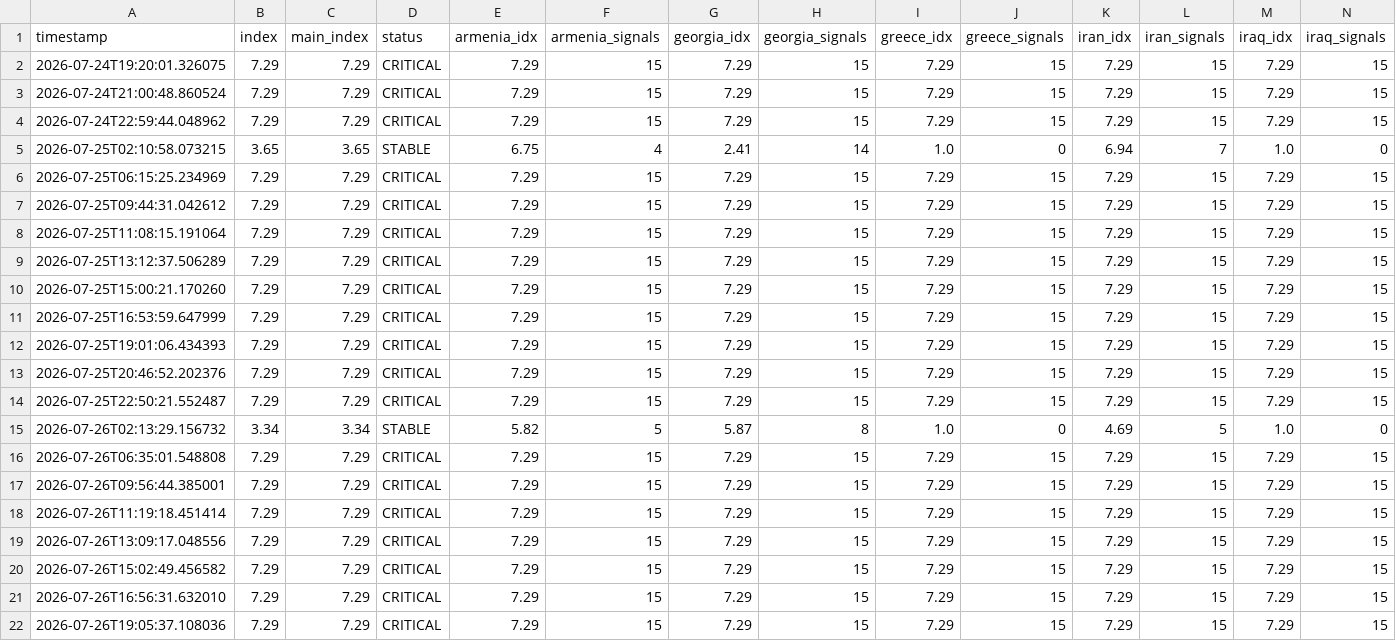
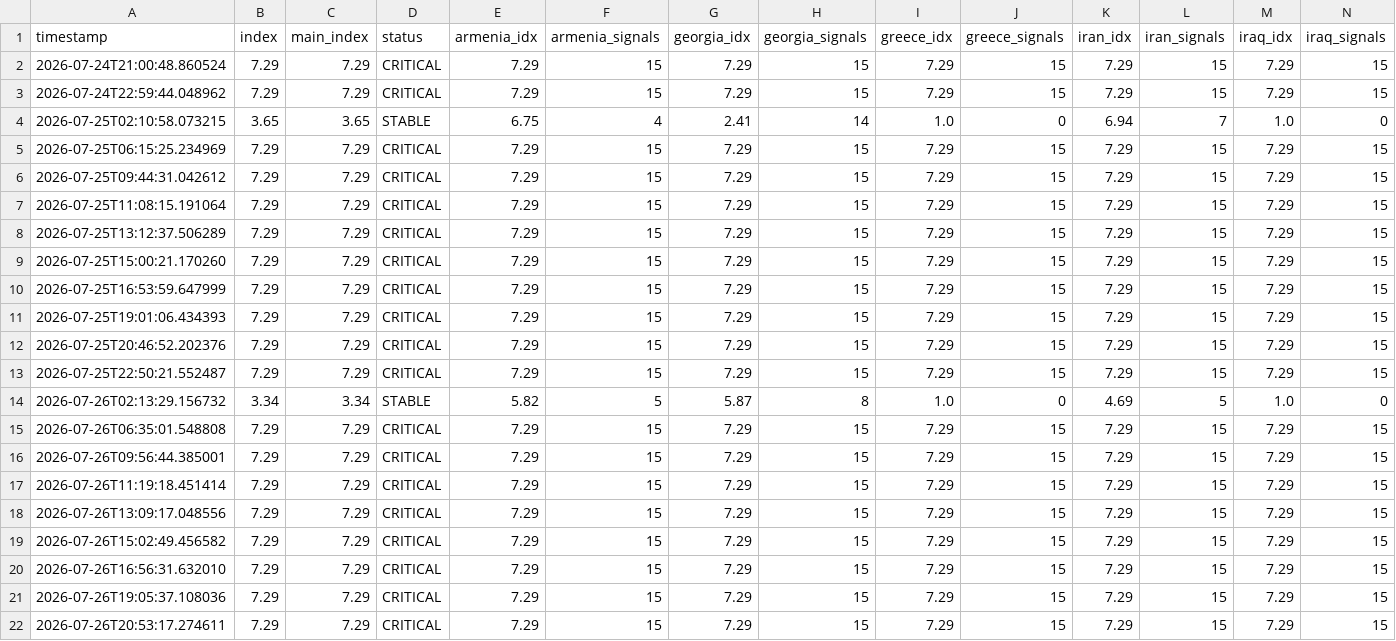
Before and after one commit to SDCofA/border-neighbor-threat-index, a CSV file: bnti_history.csv, drawn as a sheet; only a part is shown; removed rows and columns are numbered as before the commit, all else as after; rows hold the shown columns only; the diff names each change by its address in the sheet, - before the commit and + after, or states it on an @@ line.

```diff
--- a/bnti_history.csv
+++ b/bnti_history.csv
-row 2: 2026-07-24T19:20:01.326075 | 7.29 | 7.29 | CRITICAL | 7.29 | 15 | 7.29 | 15 | 7.29 | 15 | 7.29 | 15 | 7.29 | 15
+row 22: 2026-07-26T20:53:17.274611 | 7.29 | 7.29 | CRITICAL | 7.29 | 15 | 7.29 | 15 | 7.29 | 15 | 7.29 | 15 | 7.29 | 15
```
Also changed, not shown: 2 other files.
